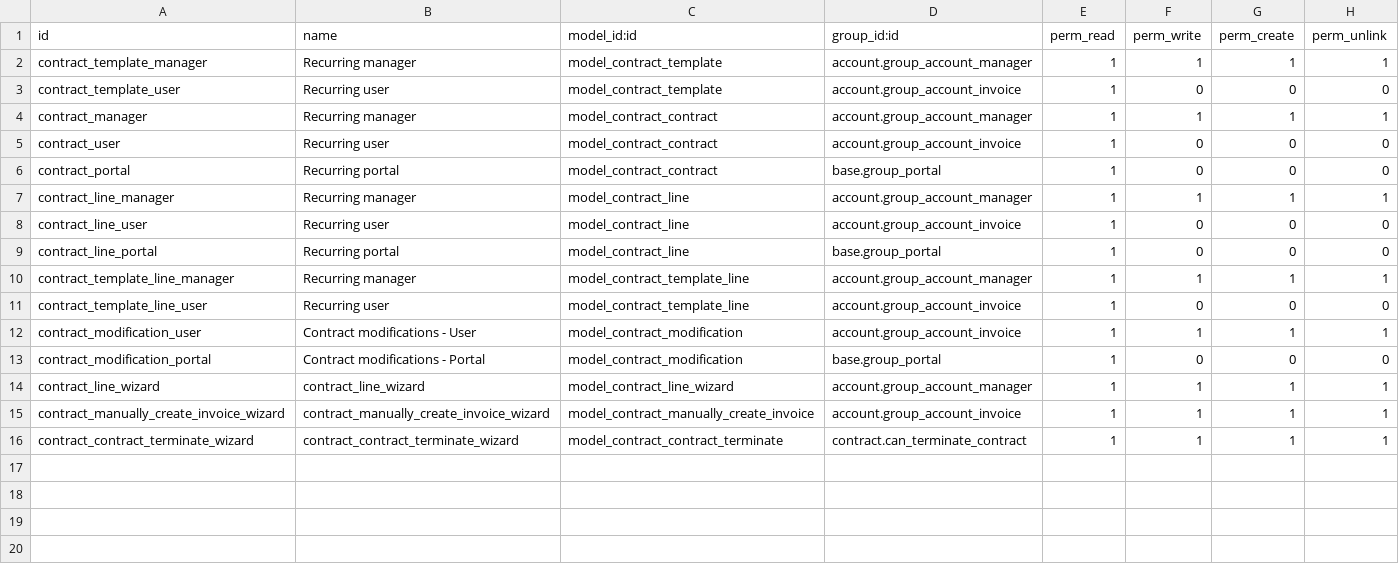
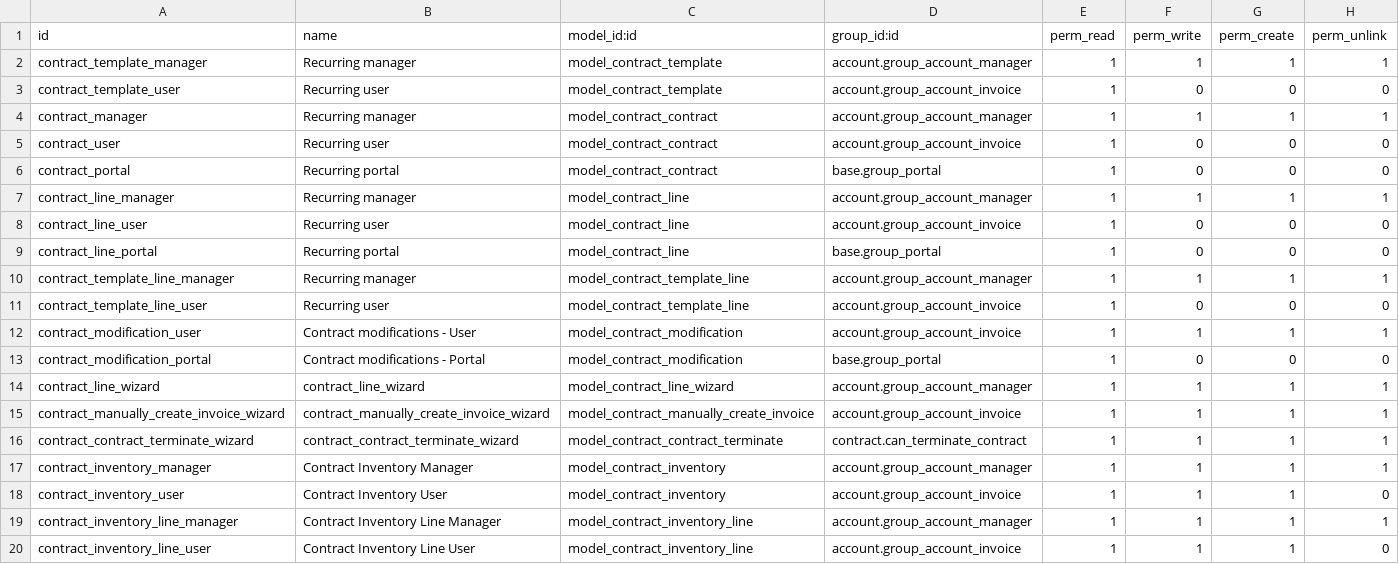
Before and after one commit to brunovskyoliver/odoo_contracts, a CSV file: security/ir.model.access.csv, drawn as a sheet.

```diff
--- a/security/ir.model.access.csv
+++ b/security/ir.model.access.csv
@@ -16 +16,5 @@
 "contract_contract_terminate_wizard","contract_contract_terminate_wizard","model_contract_contract_terminate","contract.can_terminate_contract",1,1,1,1
+"contract_inventory_manager","Contract Inventory Manager","model_contract_inventory","account.group_account_manager",1,1,1,1
+"contract_inventory_user","Contract Inventory User","model_contract_inventory","account.group_account_invoice",1,1,1,0
+"contract_inventory_line_manager","Contract Inventory Line Manager","model_contract_inventory_line","account.group_account_manager",1,1,1,1
+"contract_inventory_line_user","Contract Inventory Line User","model_contract_inventory_line","account.group_account_invoice",1,1,1,0
```
Also changed, not shown: 12 other files.
